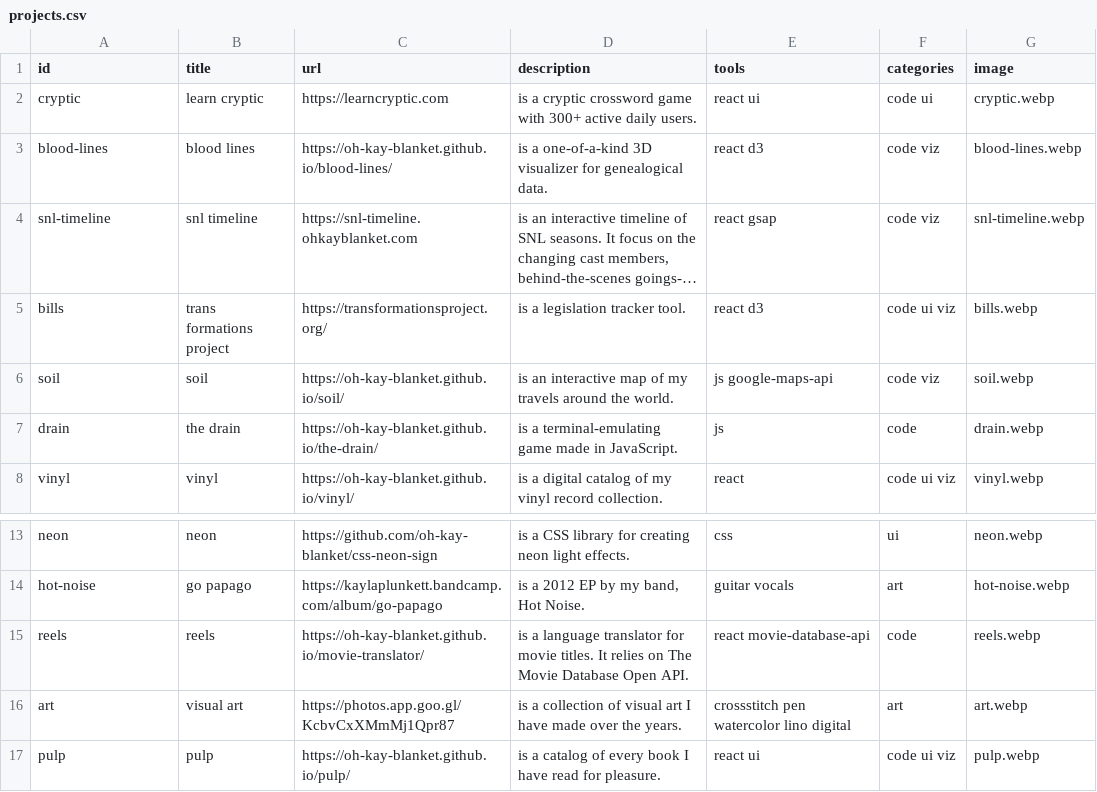
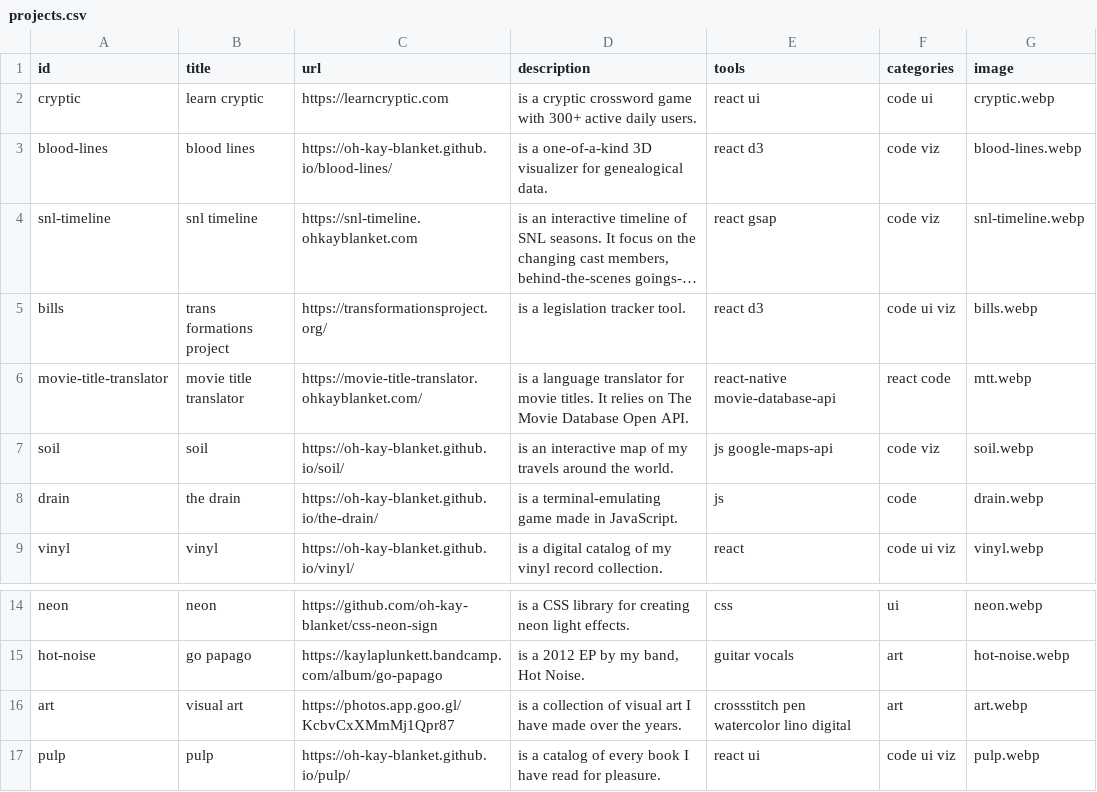
Before and after one commit to oh-kay-blanket/portfolio, a CSV file: projects.csv, drawn as a sheet; only a part is shown, gaps mark what is left out; long unchanged cells end in …; removed rows and columns are numbered as before the commit, all else as after; the diff names each change by its address in the sheet, - before the commit and + after, or states it on an @@ line.

```diff
--- a/projects.csv
+++ b/projects.csv
+row 6: movie-title-translator | movie title translator | https://movie-title-translator.ohkayblanket.com/ | is a language translator for movie titles. It relies on The Movie Database Open API. | react-native movie-database-api | react code | mtt.webp
-row 15: reels | reels | https://oh-kay-blanket.github.io/movie-translator/ | is a language translator for movie titles. It relies on The Movie Database Open API. | react movie-database-api | code | reels.webp
```
Also changed, not shown: 2 other files.
